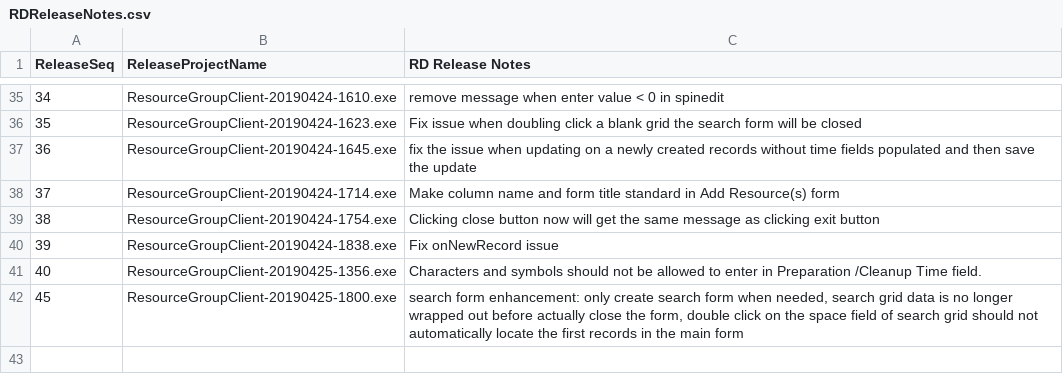
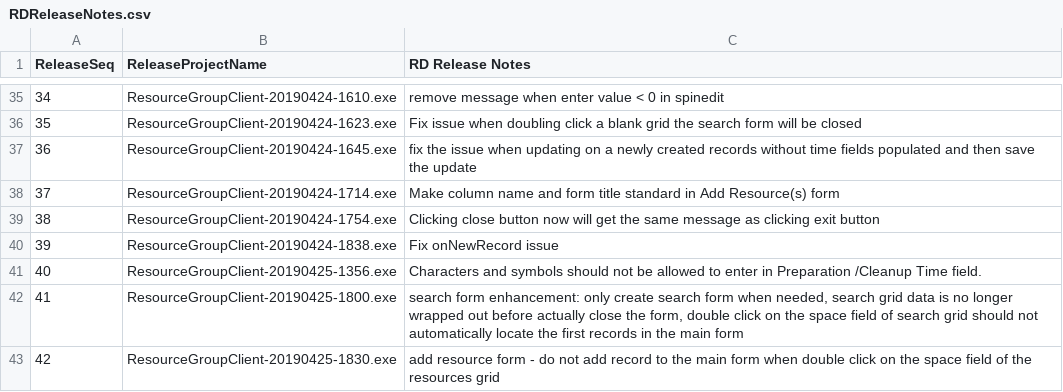
Before and after one commit to 929lwang1/SCPDemo201904, a CSV file: QARelease/RDReleaseNotes.csv, drawn as a sheet; only a part is shown, gaps mark what is left out; the diff names each change by its address in the sheet, - before the commit and + after, or states it on an @@ line.

Commit message:
add resource form - do not add record to the main form when double click on the space field of the resources grid

```diff
--- a/QARelease/RDReleaseNotes.csv
+++ b/QARelease/RDReleaseNotes.csv
@@ column A (ReleaseSeq) renumbered in row 42 @@
+row 43: 42 | ResourceGroupClient-20190425-1830.exe | add resource form - do not add record to the main form when double click on the space field of the resources grid
```
Also changed, not shown: 3 other files.
